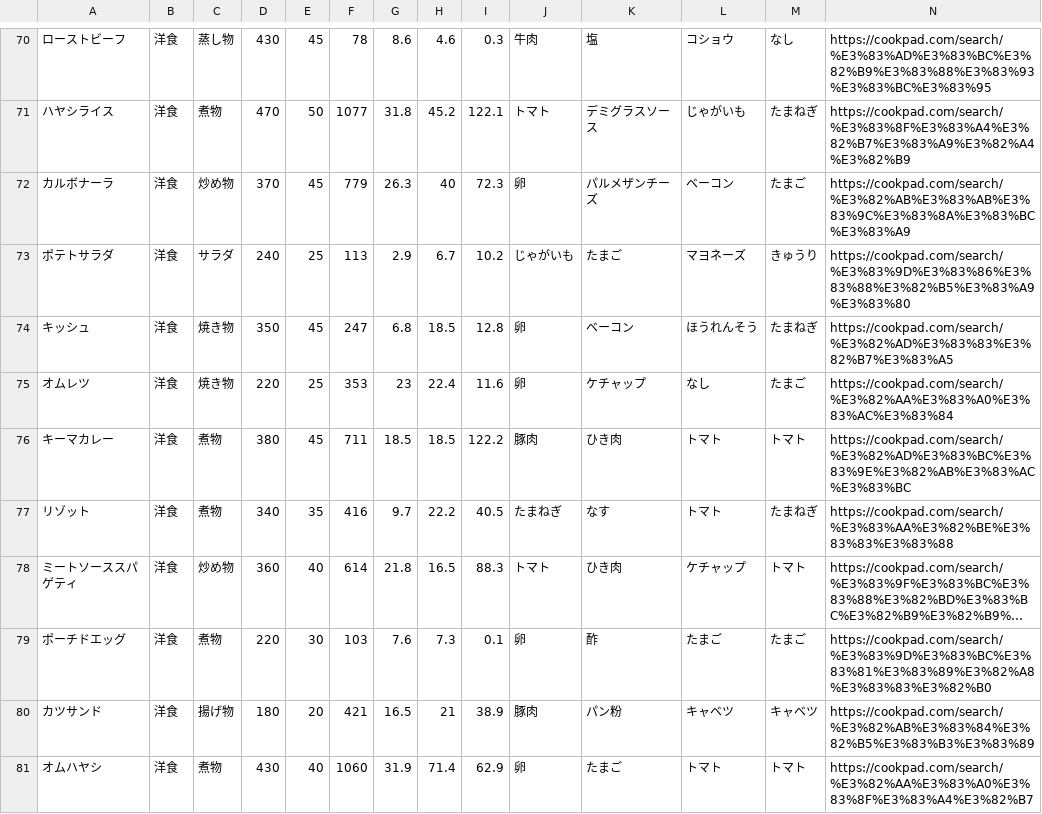
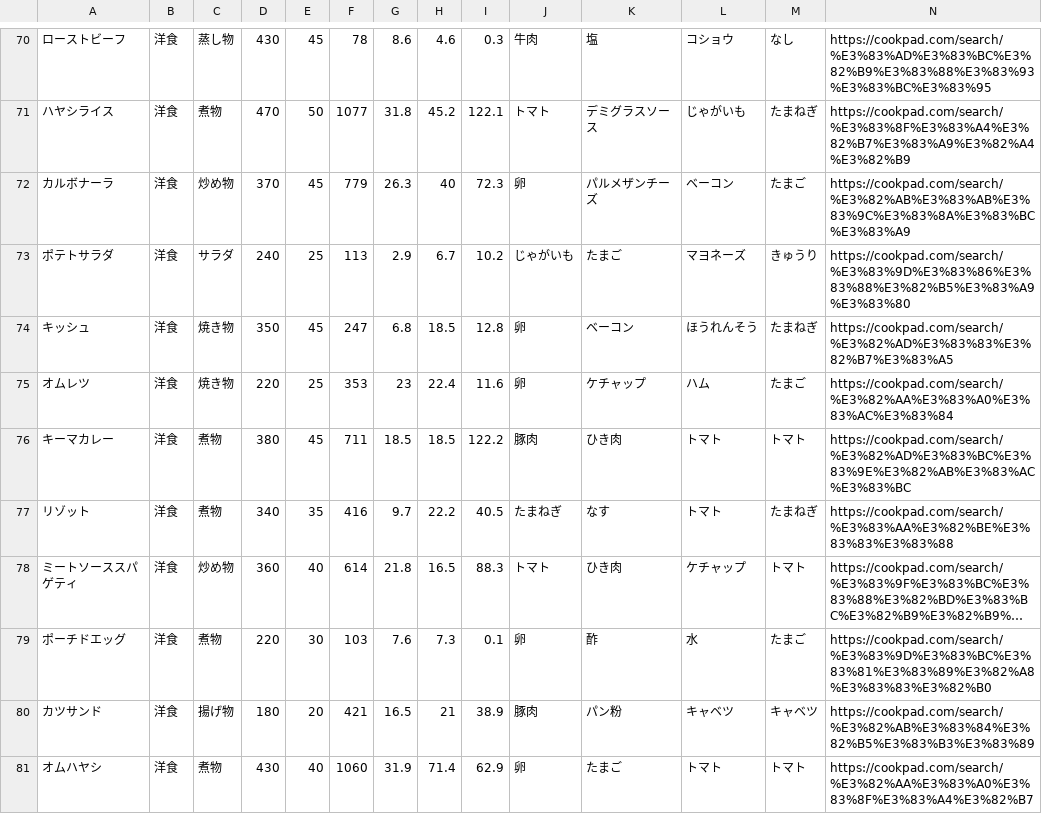
Before and after one commit to Simulaclia/MenuSuggester, a CSV file: csv/Recipe.csv, drawn as a sheet; only a part is shown, gaps mark what is left out; long unchanged cells end in …; the diff covers the shown part only; the diff names each change by its address in the sheet, - before the commit and + after, or states it on an @@ line.

```diff
--- a/csv/Recipe.csv
+++ b/csv/Recipe.csv
-L75: なし
+L75: ハム
-L79: たまご
+L79: 水
```
Also changed, not shown: 16 edited cells elsewhere in this file, 25 other files.
